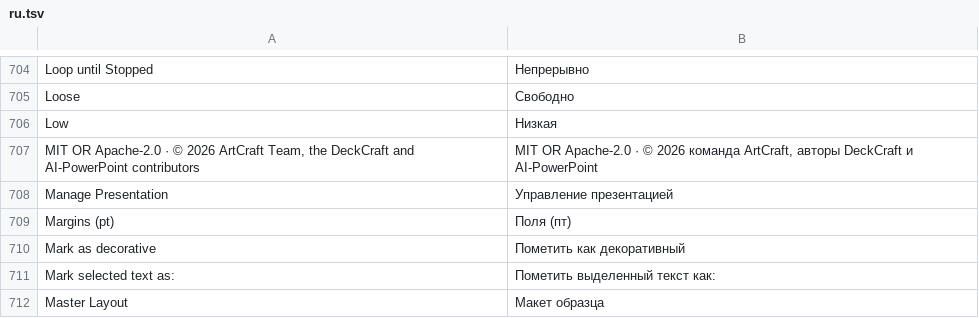
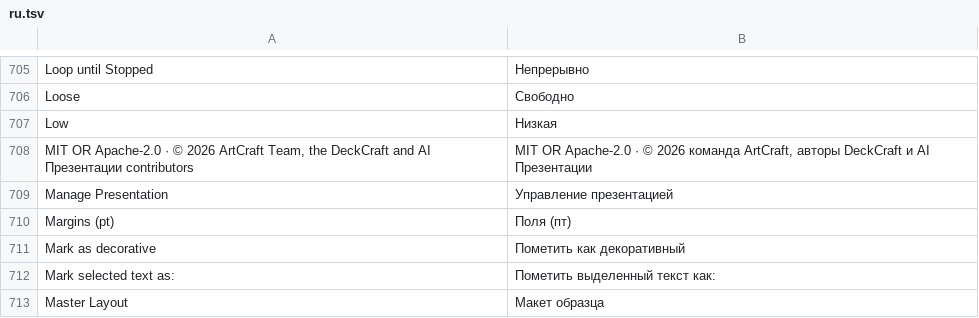
Before and after one commit to dwr-git/ai-powerpoint, a TSV file: crates/ui-egui/i18n/ru.tsv, drawn as a sheet; only a part is shown, gaps mark what is left out; the diff covers the shown part only.

```diff
--- a/crates/ui-egui/i18n/ru.tsv
+++ b/crates/ui-egui/i18n/ru.tsv
@@ -706,3 +707,3 @@ Loose	Свободно
 Low	Низкая
-MIT OR Apache-2.0 · © 2026 ArtCraft Team, the DeckCraft and AI-PowerPoint contributors	MIT OR Apache-2.0 · © 2026 команда ArtCraft, авторы DeckCraft и AI-PowerPoint
+MIT OR Apache-2.0 · © 2026 ArtCraft Team, the DeckCraft and AI Презентации contributors	MIT OR Apache-2.0 · © 2026 команда ArtCraft, авторы DeckCraft и AI Презентации
 Manage Presentation	Управление презентацией
```
Also changed, not shown: 5 added rows, 4 removed rows and 8 edited cells elsewhere in this file, 50 other files.
